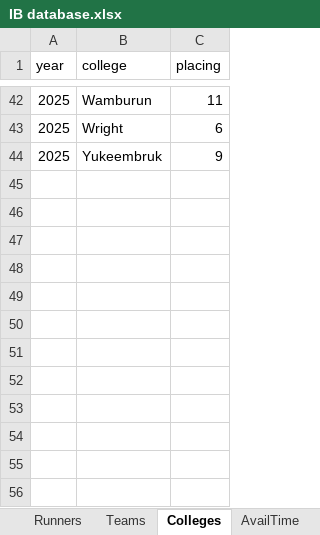
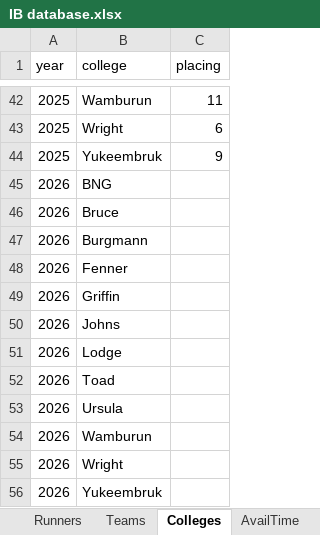
Before and after one commit to tobybh1/IB26-model, an Excel workbook: IB database.xlsx, sheet Colleges, drawn as a sheet; only a part is shown, gaps mark what is left out; values as stored, in another font and other column widths than the file's, no borders; the diff names each change by its address in the sheet, - before the commit and + after, or states it on an @@ line.

```diff
--- a/IB database.xlsx (sheet Colleges)
+++ b/IB database.xlsx (sheet Colleges)
+row 45: 2026 | BNG
+row 46: 2026 | Bruce
+row 47: 2026 | Burgmann
+row 48: 2026 | Fenner
+row 49: 2026 | Griffin
+row 50: 2026 | Johns
+row 51: 2026 | Lodge
+row 52: 2026 | Toad
+row 53: 2026 | Ursula
+row 54: 2026 | Wamburun
+row 55: 2026 | Wright
+row 56: 2026 | Yukeembruk
```
Also changed, not shown: sheet Runners, sheet Teams, night_rogaine_results22-26.xlsx, 7 other files.
